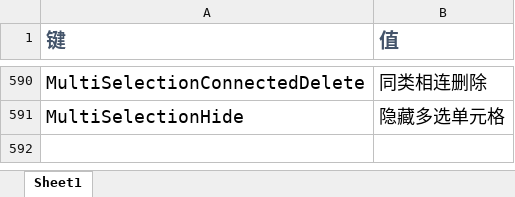
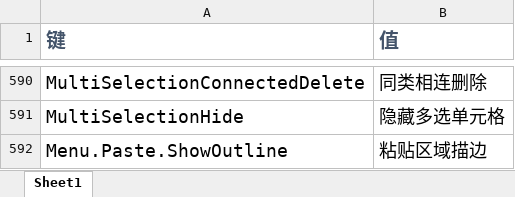
Before and after one commit to rayrina811/FA2sp, an Excel workbook: Supplementary/文档/FALanguage新增标签.xlsx, sheet Sheet1, drawn as a sheet; only a part is shown, gaps mark what is left out; values as stored, in another font and other column widths than the file's, no borders; the diff names each change by its address in the sheet, - before the commit and + after, or states it on an @@ line.

Commit message:
add paste show outline menu

```diff
--- a/Supplementary/文档/FALanguage新增标签.xlsx (sheet Sheet1)
+++ b/Supplementary/文档/FALanguage新增标签.xlsx (sheet Sheet1)
+row 592: Menu.Paste.ShowOutline | 粘贴区域描边
```
Also changed, not shown: 8 other files.
